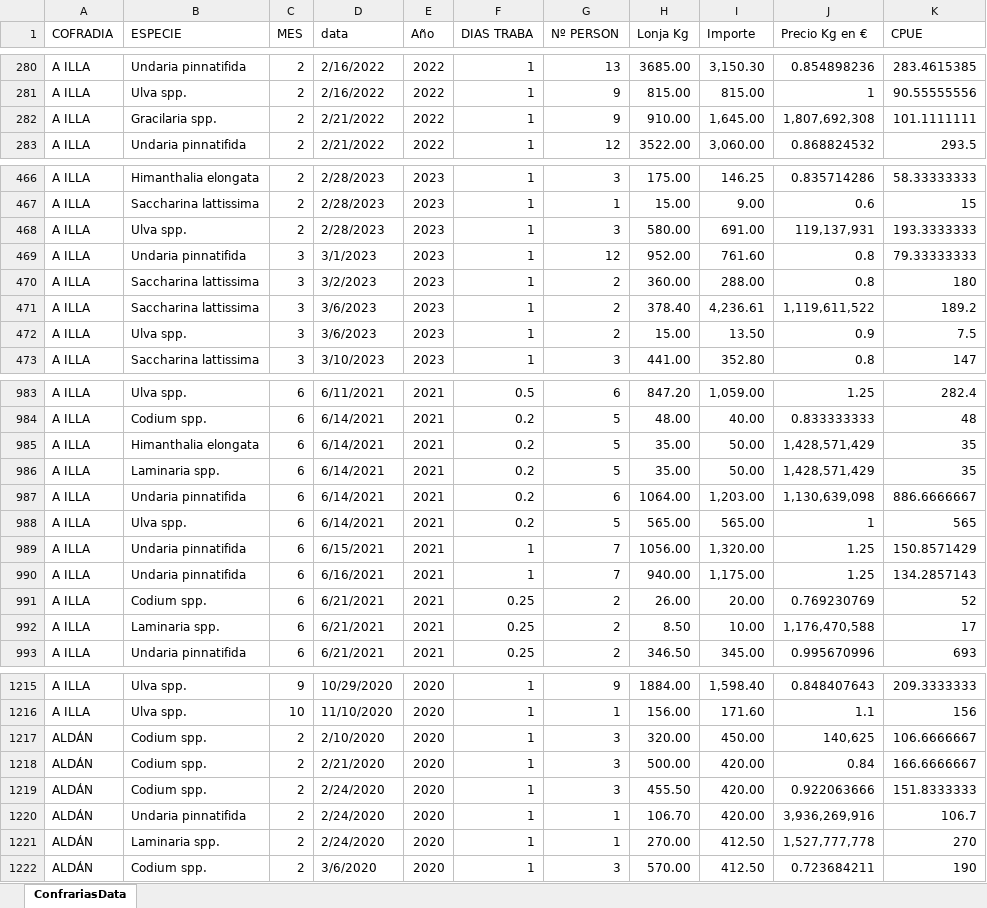
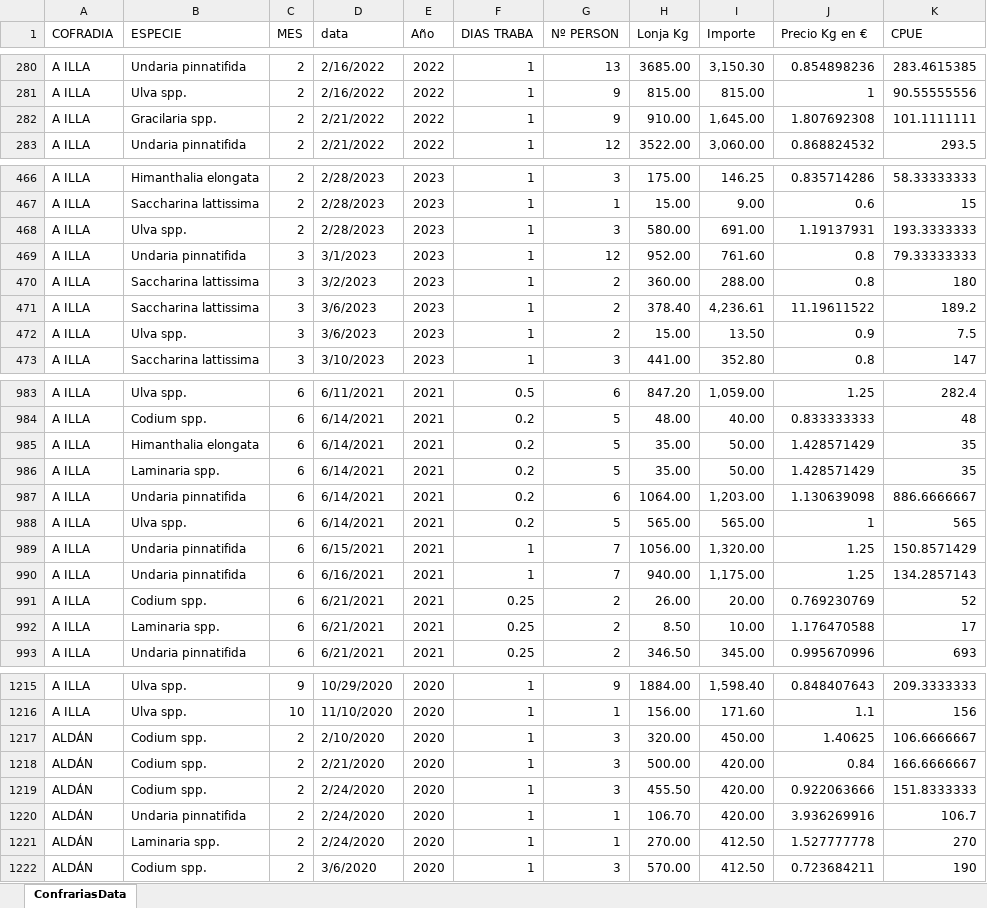
Before and after one commit to angelrodrig/panel-algas-dash, an Excel workbook: datos_algas.xlsx, sheet ConfrariasData, drawn as a sheet; only a part is shown, gaps mark what is left out; values as stored, in another font and other column widths than the file's, no cell formats; the diff covers the shown part only; the diff names each change by its address in the sheet, - before the commit and + after, or states it on an @@ line.

```diff
--- a/datos_algas.xlsx (sheet ConfrariasData)
+++ b/datos_algas.xlsx (sheet ConfrariasData)
-J282 (Precio Kg en €): 1,807,692,308
+J282 (Precio Kg en €): 1.807692308
-J468 (Precio Kg en €): 119,137,931
+J468 (Precio Kg en €): 1.19137931
-J471 (Precio Kg en €): 1,119,611,522
+J471 (Precio Kg en €): 11.19611522
-J985:J986 (Precio Kg en €): 1,428,571,429
+J985:J986 (Precio Kg en €): 1.428571429
-J987 (Precio Kg en €): 1,130,639,098
+J987 (Precio Kg en €): 1.130639098
-J992 (Precio Kg en €): 1,176,470,588
+J992 (Precio Kg en €): 1.176470588
-J1217 (Precio Kg en €): 140,625
+J1217 (Precio Kg en €): 1.40625
-J1220 (Precio Kg en €): 3,936,269,916
+J1220 (Precio Kg en €): 3.936269916
-J1221 (Precio Kg en €): 1,527,777,778
+J1221 (Precio Kg en €): 1.527777778
```
Also changed, not shown: 42 edited cells elsewhere in this sheet, cell formats, formulas that keep their value.
